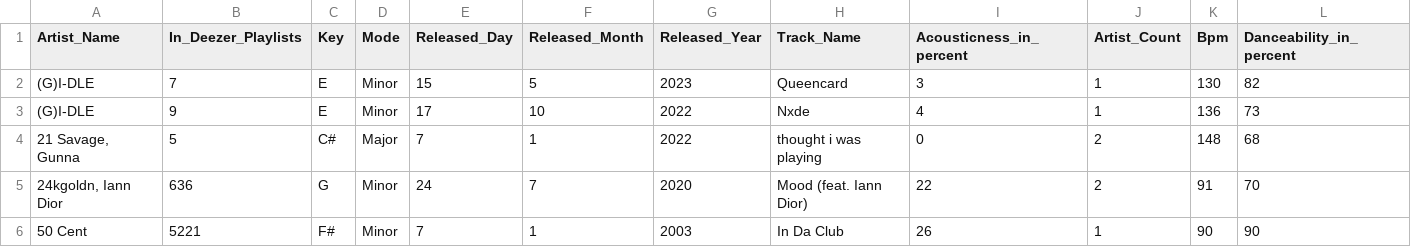
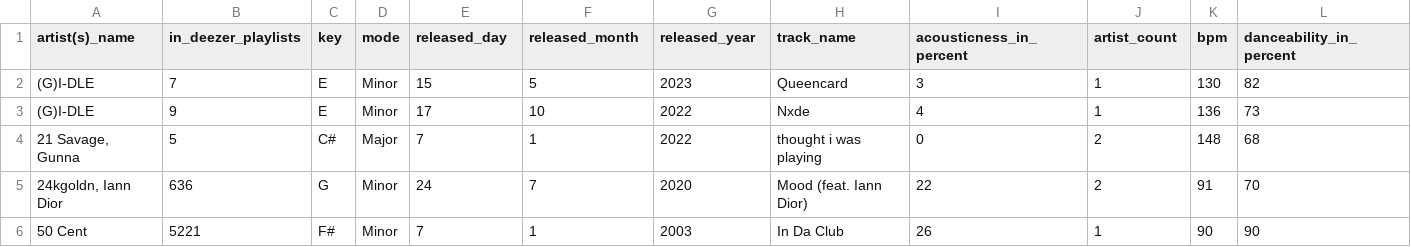
Before and after one commit to N-DataScientist/spotify, a CSV file: data/spotify-2023--Cleaned-DAVI-Project.csv, drawn as a sheet; only a part is shown; the diff covers the shown part only; the diff names each change by its address in the sheet, - before the commit and + after, or states it on an @@ line.

```diff
--- a/data/spotify-2023--Cleaned-DAVI-Project.csv
+++ b/data/spotify-2023--Cleaned-DAVI-Project.csv
-A1: Artist_Name
+A1: artist(s)_name
-B1: In_Deezer_Playlists
+B1: in_deezer_playlists
-C1: Key
+C1: key
-D1: Mode
+D1: mode
-E1: Released_Day
+E1: released_day
-F1: Released_Month
+F1: released_month
-G1: Released_Year
+G1: released_year
-H1: Track_Name
+H1: track_name
-I1: Acousticness_in_percent
+I1: acousticness_in_percent
-J1: Artist_Count
+J1: artist_count
-K1: Bpm
+K1: bpm
-L1: Danceability_in_percent
+L1: danceability_in_percent
```
Also changed, not shown: 12 edited cells elsewhere in this file, 3 other files.
